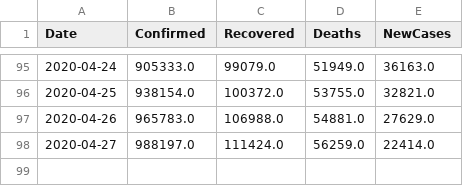
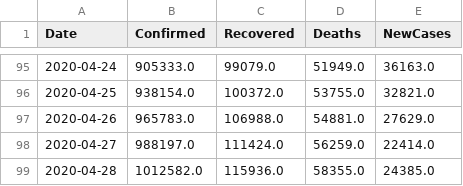
Before and after one commit to vitale232/COVID-19-Plots, a CSV file: output/CSVs/usa_new_cases.csv, drawn as a sheet; only a part is shown, gaps mark what is left out.

```diff
--- a/output/CSVs/usa_new_cases.csv
+++ b/output/CSVs/usa_new_cases.csv
@@ -98 +98,2 @@ Date,Confirmed,Recovered,Deaths,NewCases
 2020-04-27,988197.0,111424.0,56259.0,22414.0
+2020-04-28,1012582.0,115936.0,58355.0,24385.0
```
Also changed, not shown: output/CSVs/countries_new_cases.csv, output/CSVs/states_new_cases.csv, 17 other files.
